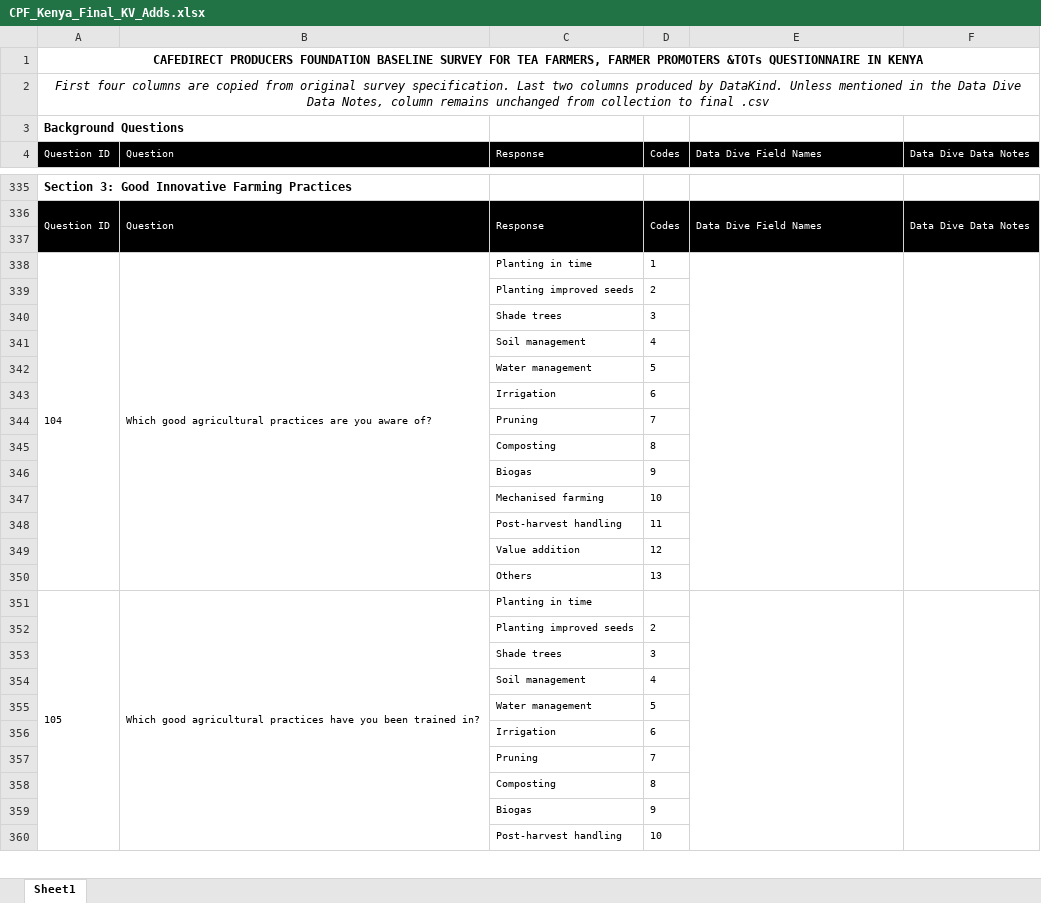
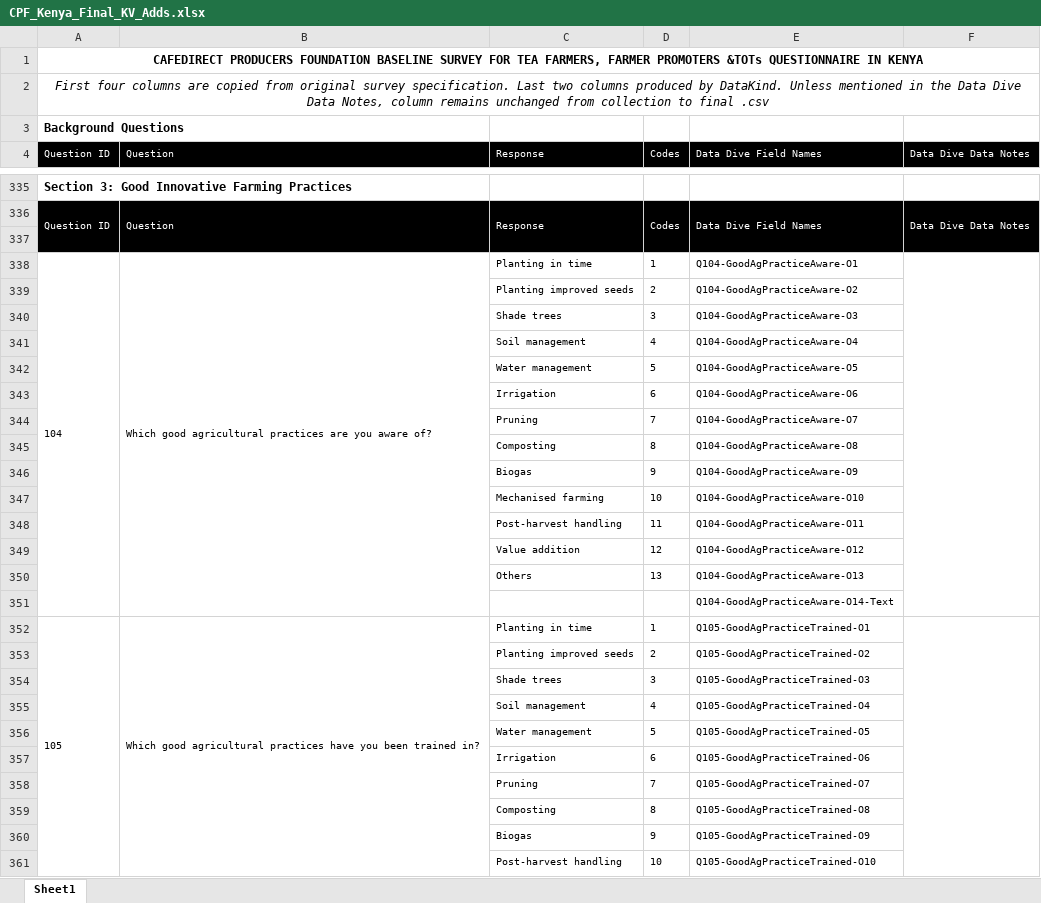
Before and after one commit to PauloRosarioData/CafedirectProducersFoundation_data, an Excel workbook: DataPrep/CPF_Kenya_Final_KV_Adds.xlsx, sheet Sheet1, drawn as a sheet; only a part is shown, gaps mark what is left out; values as stored, in another font and other column widths than the file's, no borders; removed rows and columns are numbered as before the commit, all else as after; the diff covers the shown part only; the diff names each change by its address in the sheet, - before the commit and + after, or states it on an @@ line.

Commit message:
Adding all column names to documentation

```diff
--- a/DataPrep/CPF_Kenya_Final_KV_Adds.xlsx (sheet Sheet1)
+++ b/DataPrep/CPF_Kenya_Final_KV_Adds.xlsx (sheet Sheet1)
-E338 (Data Dive Field Names): (empty)
+E338 (Data Dive Field Names): Q104-GoodAgPracticeAware-O1
-E338:E350 merged
-E339 (Data Dive Field Names): (empty)
+E339 (Data Dive Field Names): Q104-GoodAgPracticeAware-O2
-E340 (Data Dive Field Names): (empty)
+E340 (Data Dive Field Names): Q104-GoodAgPracticeAware-O3
-E341 (Data Dive Field Names): (empty)
+E341 (Data Dive Field Names): Q104-GoodAgPracticeAware-O4
-E342 (Data Dive Field Names): (empty)
+E342 (Data Dive Field Names): Q104-GoodAgPracticeAware-O5
-E343 (Data Dive Field Names): (empty)
+E343 (Data Dive Field Names): Q104-GoodAgPracticeAware-O6
-E344 (Data Dive Field Names): (empty)
+E344 (Data Dive Field Names): Q104-GoodAgPracticeAware-O7
-E345 (Data Dive Field Names): (empty)
+E345 (Data Dive Field Names): Q104-GoodAgPracticeAware-O8
-E346 (Data Dive Field Names): (empty)
+E346 (Data Dive Field Names): Q104-GoodAgPracticeAware-O9
-E347 (Data Dive Field Names): (empty)
+E347 (Data Dive Field Names): Q104-GoodAgPracticeAware-O10
-E348 (Data Dive Field Names): (empty)
+E348 (Data Dive Field Names): Q104-GoodAgPracticeAware-O11
-E349 (Data Dive Field Names): (empty)
+E349 (Data Dive Field Names): Q104-GoodAgPracticeAware-O12
-E350 (Data Dive Field Names): (empty)
+E350 (Data Dive Field Names): Q104-GoodAgPracticeAware-O13
+row 351:  |  |  |  | Q104-GoodAgPracticeAware-O14-Text
-D352 (Codes): (empty)
+D352 (Codes): 1
-E352 (Data Dive Field Names): (empty)
+E352 (Data Dive Field Names): Q105-GoodAgPracticeTrained-O1
-E351:E364 merged
-E353 (Data Dive Field Names): (empty)
+E353 (Data Dive Field Names): Q105-GoodAgPracticeTrained-O2
-E354 (Data Dive Field Names): (empty)
+E354 (Data Dive Field Names): Q105-GoodAgPracticeTrained-O3
-E355 (Data Dive Field Names): (empty)
+E355 (Data Dive Field Names): Q105-GoodAgPracticeTrained-O4
-E356 (Data Dive Field Names): (empty)
+E356 (Data Dive Field Names): Q105-GoodAgPracticeTrained-O5
-E357 (Data Dive Field Names): (empty)
+E357 (Data Dive Field Names): Q105-GoodAgPracticeTrained-O6
-E358 (Data Dive Field Names): (empty)
+E358 (Data Dive Field Names): Q105-GoodAgPracticeTrained-O7
-E359 (Data Dive Field Names): (empty)
+E359 (Data Dive Field Names): Q105-GoodAgPracticeTrained-O8
-E360 (Data Dive Field Names): (empty)
+E360 (Data Dive Field Names): Q105-GoodAgPracticeTrained-O9
-E361 (Data Dive Field Names): (empty)
+E361 (Data Dive Field Names): Q105-GoodAgPracticeTrained-O10
```
Also changed, not shown: other rows of this sheet, 2 other files.
